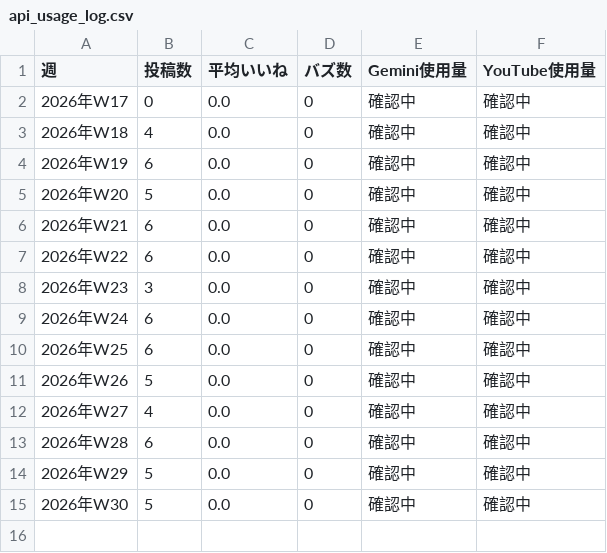
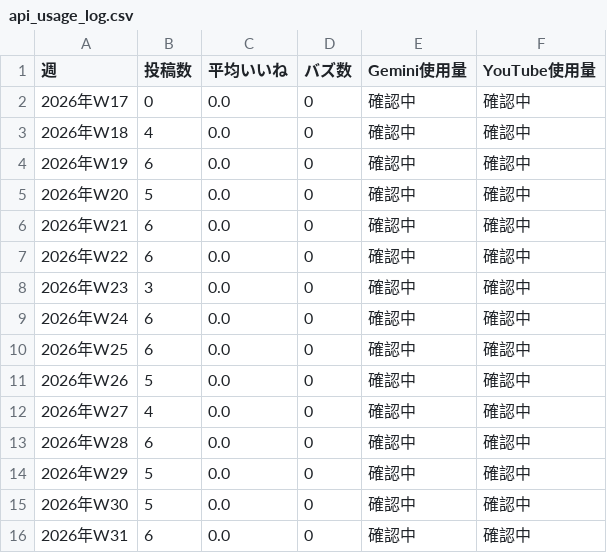
Before and after one commit to ninadiet/---, a CSV file: operation/weekly/api_usage_log.csv, drawn as a sheet.

```diff
--- a/operation/weekly/api_usage_log.csv
+++ b/operation/weekly/api_usage_log.csv
@@ -15 +15,2 @@
 2026年W30,5,0.0,0,確認中,確認中
+2026年W31,6,0.0,0,確認中,確認中
```
Also changed, not shown: 1 other file.
